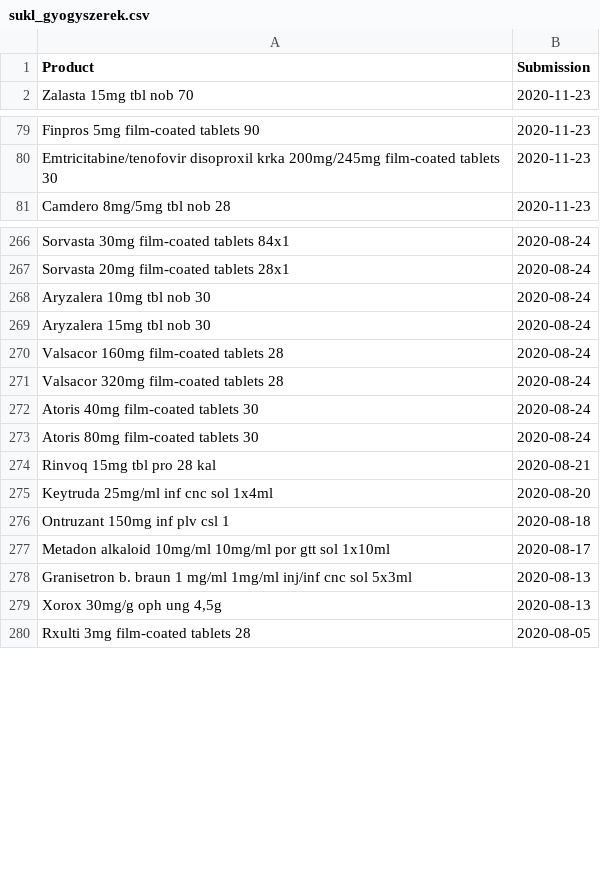
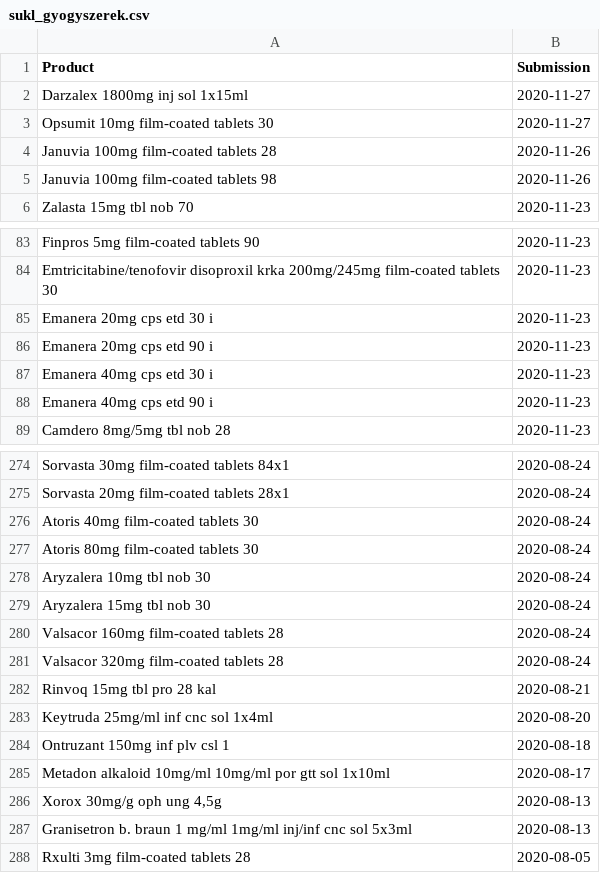
Before and after one commit to fairandaffordable/fairandaffordable.github.io, a CSV file: _data/sukl_gyogyszerek.csv, drawn as a sheet; only a part is shown, gaps mark what is left out; the diff covers the shown part only.

Commit message:
site regular update

```diff
--- a/_data/sukl_gyogyszerek.csv
+++ b/_data/sukl_gyogyszerek.csv
@@ -1,2 +1,6 @@
 "Product","Submission"
+"Darzalex 1800mg inj sol 1x15ml",2020-11-27
+"Opsumit 10mg film-coated tablets 30",2020-11-27
+"Januvia 100mg film-coated tablets 28",2020-11-26
+"Januvia 100mg film-coated tablets 98",2020-11-26
 "Zalasta 15mg tbl nob 70",2020-11-23
@@ -80,2 +84,6 @@
 "Emtricitabine/tenofovir disoproxil krka 200mg/245mg film-coated tablets 30",2020-11-23
+"Emanera 20mg cps etd 30 i",2020-11-23
+"Emanera 20mg cps etd 90 i",2020-11-23
+"Emanera 40mg cps etd 30 i",2020-11-23
+"Emanera 40mg cps etd 90 i",2020-11-23
 "Camdero 8mg/5mg tbl nob 28",2020-11-23
@@ -267,2 +275,4 @@
 "Sorvasta 20mg film-coated tablets 28x1",2020-08-24
+"Atoris 40mg film-coated tablets 30",2020-08-24
+"Atoris 80mg film-coated tablets 30",2020-08-24
 "Aryzalera 10mg tbl nob 30",2020-08-24
@@ -271,4 +281,2 @@
 "Valsacor 320mg film-coated tablets 28",2020-08-24
-"Atoris 40mg film-coated tablets 30",2020-08-24
-"Atoris 80mg film-coated tablets 30",2020-08-24
 "Rinvoq 15mg tbl pro 28 kal",2020-08-21
@@ -277,4 +285,4 @@
 "Metadon alkaloid 10mg/ml 10mg/ml por gtt sol 1x10ml",2020-08-17
+"Xorox 30mg/g oph ung 4,5g",2020-08-13
 "Granisetron b. braun 1 mg/ml 1mg/ml inj/inf cnc sol 5x3ml",2020-08-13
-"Xorox 30mg/g oph ung 4,5g",2020-08-13
 "Rxulti 3mg film-coated tablets 28",2020-08-05
```
Also changed, not shown: 6 moved rows elsewhere in this file.
